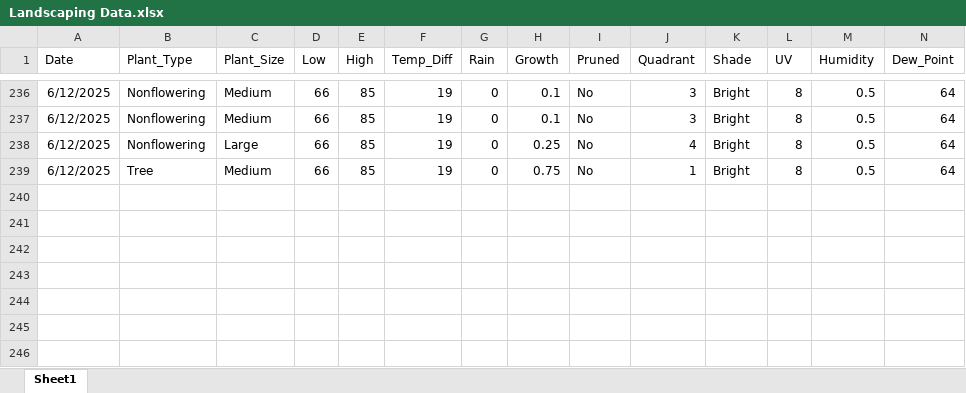
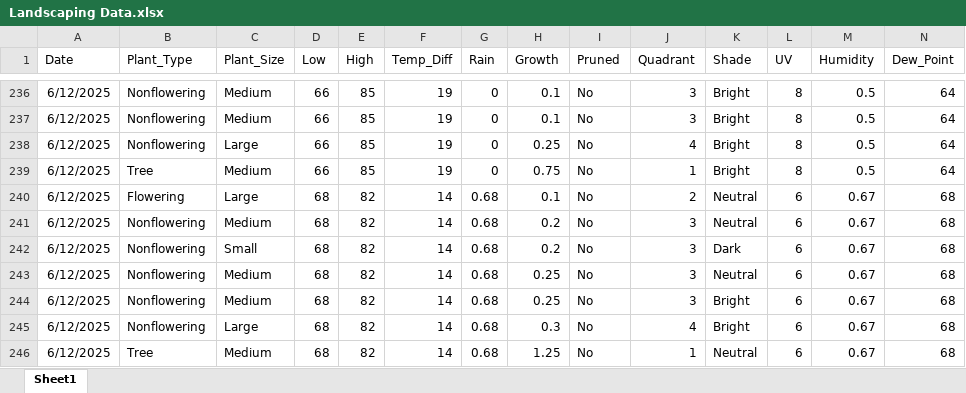
Before and after one commit to WVF-1/Summer-Research-Project, an Excel workbook: Landscaping Data.xlsx, sheet Sheet1, drawn as a sheet; only a part is shown, gaps mark what is left out; values as stored, in another font and other column widths than the file's, no borders; rows hold the shown columns only; the diff names each change by its address in the sheet, - before the commit and + after, or states it on an @@ line.

Commit message:
Add files via upload

```diff
--- a/Landscaping Data.xlsx (sheet Sheet1)
+++ b/Landscaping Data.xlsx (sheet Sheet1)
+row 240: 6/12/2025 | Flowering | Large | 68 | 82 | 14 | 0.68 | 0.1 | No | 2 | Neutral | 6 | 0.67 | 68
+row 241: 6/12/2025 | Nonflowering | Medium | 68 | 82 | 14 | 0.68 | 0.2 | No | 3 | Neutral | 6 | 0.67 | 68
+row 242: 6/12/2025 | Nonflowering | Small | 68 | 82 | 14 | 0.68 | 0.2 | No | 3 | Dark | 6 | 0.67 | 68
+row 243: 6/12/2025 | Nonflowering | Medium | 68 | 82 | 14 | 0.68 | 0.25 | No | 3 | Neutral | 6 | 0.67 | 68
+row 244: 6/12/2025 | Nonflowering | Medium | 68 | 82 | 14 | 0.68 | 0.25 | No | 3 | Bright | 6 | 0.67 | 68
+row 245: 6/12/2025 | Nonflowering | Large | 68 | 82 | 14 | 0.68 | 0.3 | No | 4 | Bright | 6 | 0.67 | 68
+row 246: 6/12/2025 | Tree | Medium | 68 | 82 | 14 | 0.68 | 1.25 | No | 1 | Neutral | 6 | 0.67 | 68
```
